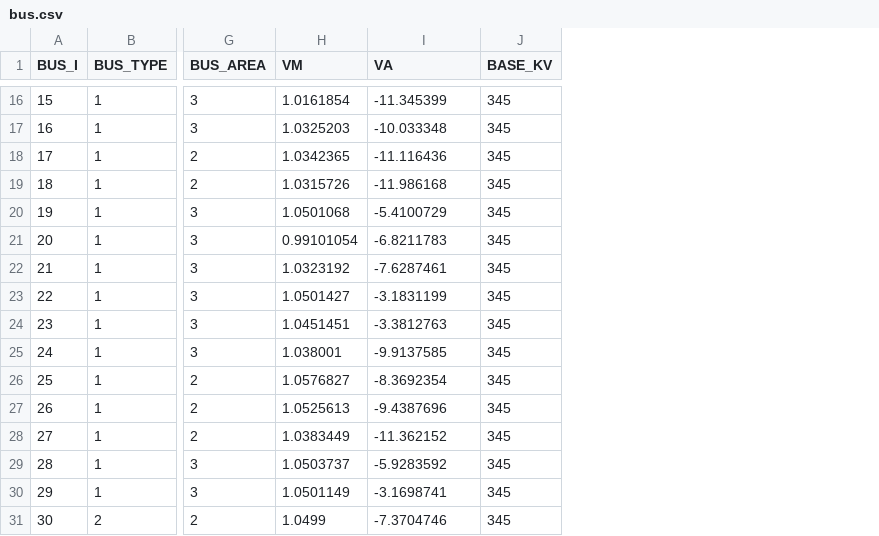
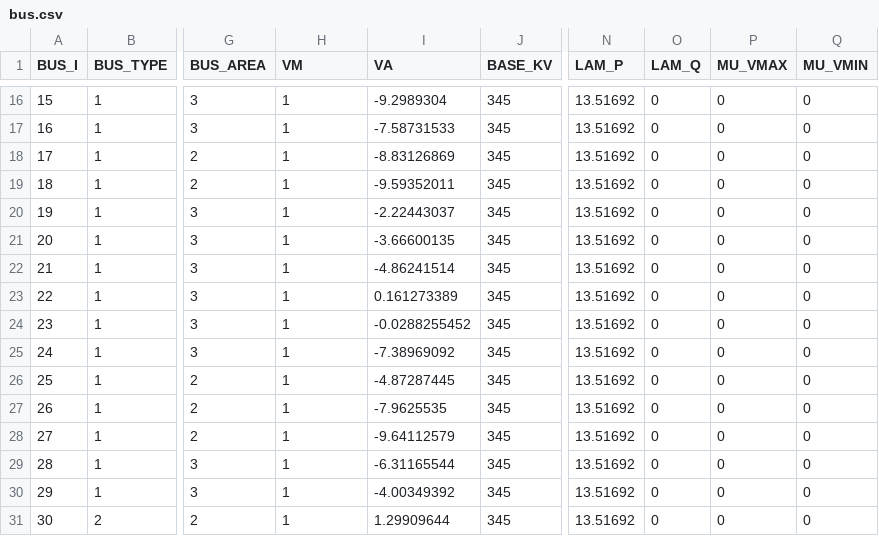
Before and after one commit to caseformat/new_england, a CSV file: bus.csv, drawn as a sheet; only a part is shown, gaps mark what is left out; the diff covers the shown part only; the diff names each change by its address in the sheet, - before the commit and + after, or states it on an @@ line.

```diff
--- a/bus.csv
+++ b/bus.csv
+column N (LAM_P), rows 16-31: all 13.51692
+column O (LAM_Q), rows 16-31: all 0
+column P (MU_VMAX), rows 16-31: all 0
+column Q (MU_VMIN), rows 16-31: all 0
-H16 (VM): 1.0161854
+H16 (VM): 1
-I16 (VA): -11.345399
+I16 (VA): -9.2989304
-H17 (VM): 1.0325203
+H17 (VM): 1
-I17 (VA): -10.033348
+I17 (VA): -7.58731533
-H18 (VM): 1.0342365
+H18 (VM): 1
-I18 (VA): -11.116436
+I18 (VA): -8.83126869
-H19 (VM): 1.0315726
+H19 (VM): 1
-I19 (VA): -11.986168
+I19 (VA): -9.59352011
-H20 (VM): 1.0501068
+H20 (VM): 1
-I20 (VA): -5.4100729
+I20 (VA): -2.22443037
-H21 (VM): 0.99101054
+H21 (VM): 1
-I21 (VA): -6.8211783
+I21 (VA): -3.66600135
-H22 (VM): 1.0323192
+H22 (VM): 1
-I22 (VA): -7.6287461
+I22 (VA): -4.86241514
-H23 (VM): 1.0501427
+H23 (VM): 1
-I23 (VA): -3.1831199
+I23 (VA): 0.161273389
-H24 (VM): 1.0451451
+H24 (VM): 1
-I24 (VA): -3.3812763
+I24 (VA): -0.0288255452
-H25 (VM): 1.038001
+H25 (VM): 1
-I25 (VA): -9.9137585
+I25 (VA): -7.38969092
-H26 (VM): 1.0576827
+H26 (VM): 1
-I26 (VA): -8.3692354
+I26 (VA): -4.87287445
-H27 (VM): 1.0525613
+H27 (VM): 1
-I27 (VA): -9.4387696
+I27 (VA): -7.9625535
-H28 (VM): 1.0383449
+H28 (VM): 1
-I28 (VA): -11.362152
+I28 (VA): -9.64112579
-H29 (VM): 1.0503737
+H29 (VM): 1
-I29 (VA): -5.9283592
+I29 (VA): -6.31165544
-H30 (VM): 1.0501149
+H30 (VM): 1
-I30 (VA): -3.1698741
+I30 (VA): -4.00349392
-H31 (VM): 1.0499
+H31 (VM): 1
-I31 (VA): -7.3704746
+I31 (VA): 1.29909644
```
Also changed, not shown: 45 edited cells elsewhere in this file, branch.csv, gen.csv.
